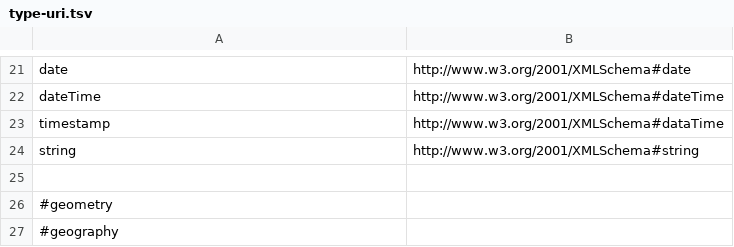
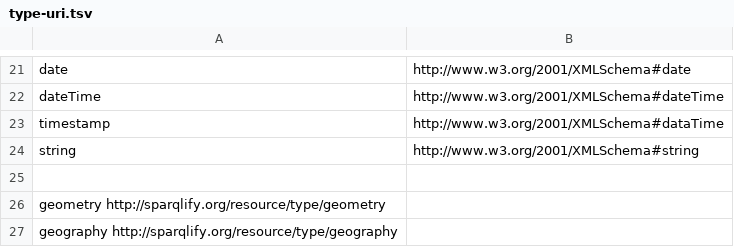
Before and after one commit to SmartDataAnalytics/Sparqlify, a TSV file: sparqlify-core/src/main/resources/type-uri.tsv, drawn as a sheet; only a part is shown, gaps mark what is left out.

```diff
--- a/sparqlify-core/src/main/resources/type-uri.tsv
+++ b/sparqlify-core/src/main/resources/type-uri.tsv
@@ -25,3 +25,3 @@ string	http://www.w3.org/2001/XMLSchema#string
 
-#geometry
-#geography
+geometry http://sparqlify.org/resource/type/geometry
+geography http://sparqlify.org/resource/type/geography
```
Also changed, not shown: 16 other files.
